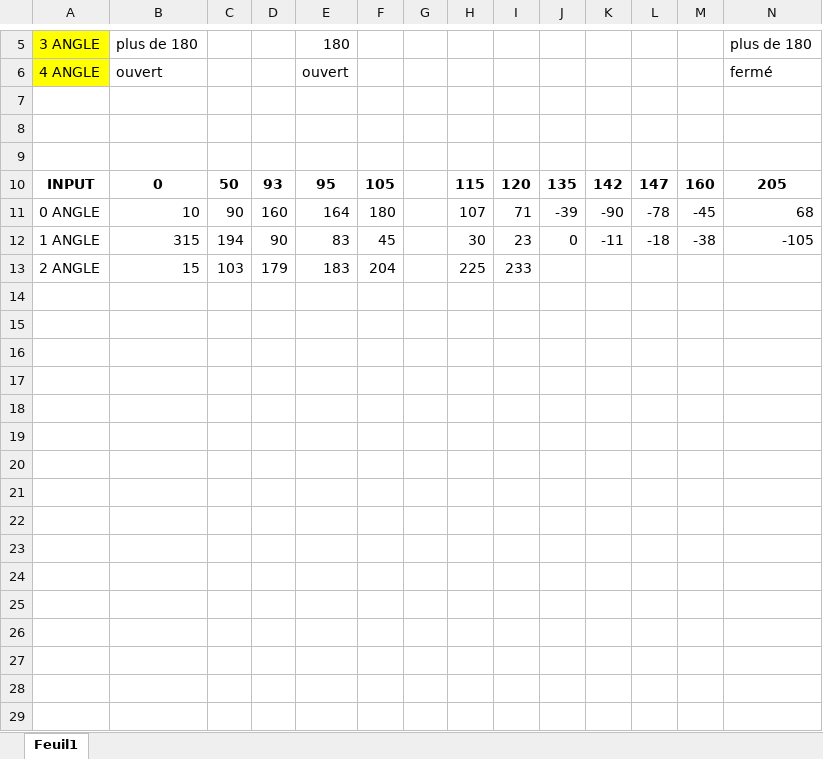
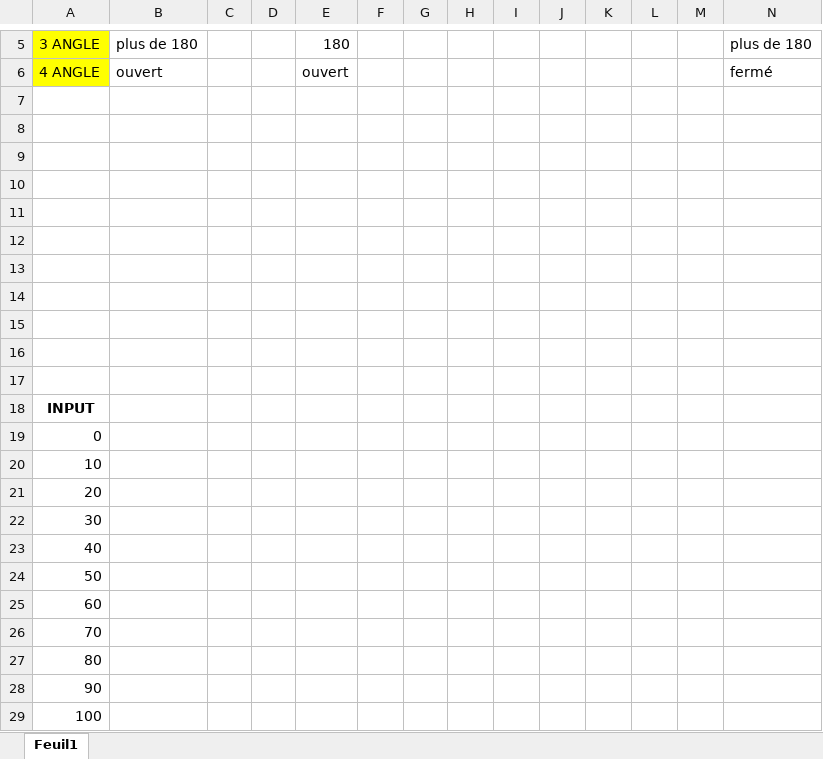
Before and after one commit to laaaaaa10/Projet-session-3, an Excel workbook: Documentation/Fiches Techniques/Classeur1.xlsx, sheet Feuil1, drawn as a sheet; only a part is shown, gaps mark what is left out; values as stored, in another font and other column widths than the file's, no borders; the diff covers the shown part only; the diff names each change by its address in the sheet, - before the commit and + after, or states it on an @@ line.

Commit message:
more excel work

```diff
--- a/Documentation/Fiches Techniques/Classeur1.xlsx (sheet Feuil1)
+++ b/Documentation/Fiches Techniques/Classeur1.xlsx (sheet Feuil1)
-row 10: INPUT | 0 | 50 | 93 | 95 | 105 |  | 115 | 120 | 135 | 142 | 147 | 160 | 205
+row 10: (empty)
-row 11: 0 ANGLE | 10 | 90 | 160 | 164 | 180 |  | 107 | 71 | -39 | -90 | -78 | -45 | 68
+row 11: (empty)
-row 12: 1 ANGLE | 315 | 194 | 90 | 83 | 45 |  | 30 | 23 | 0 | -11 | -18 | -38 | -105
+row 12: (empty)
-row 13: 2 ANGLE | 15 | 103 | 179 | 183 | 204 |  | 225 | 233
+row 13: (empty)
+row 14: (empty)
+row 15: (empty)
+row 16: (empty)
+row 17: (empty)
+row 18: INPUT
+row 19: 0
+row 20: 10
+row 21: 20
+row 22: 30
+row 23: 40
+row 24: 50
+row 25: 60
+row 26: 70
+row 27: 80
+row 28: 90
+row 29: 100
```
Also changed, not shown: 10 added rows and 4 edited cells elsewhere in this sheet, 33 other files.
